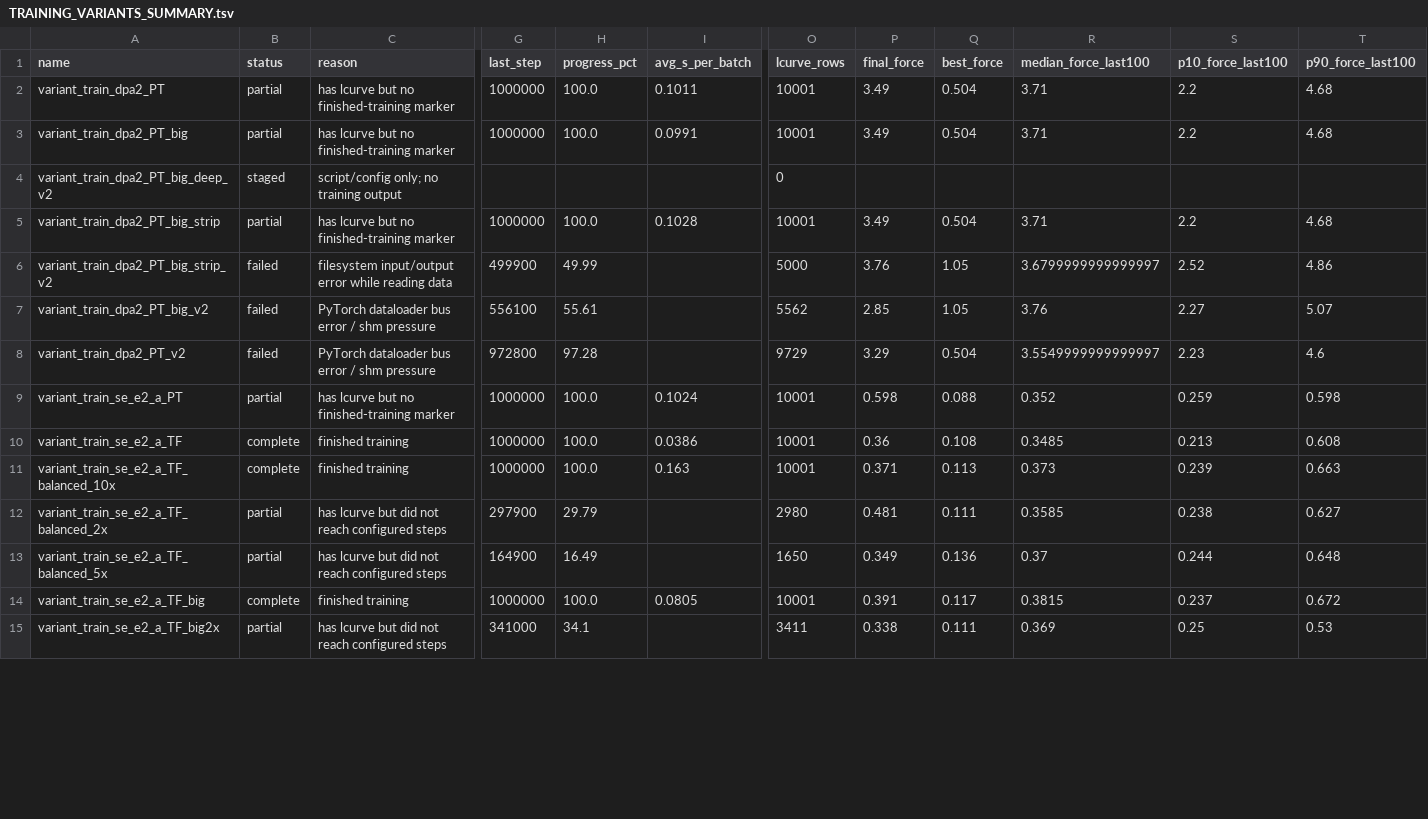
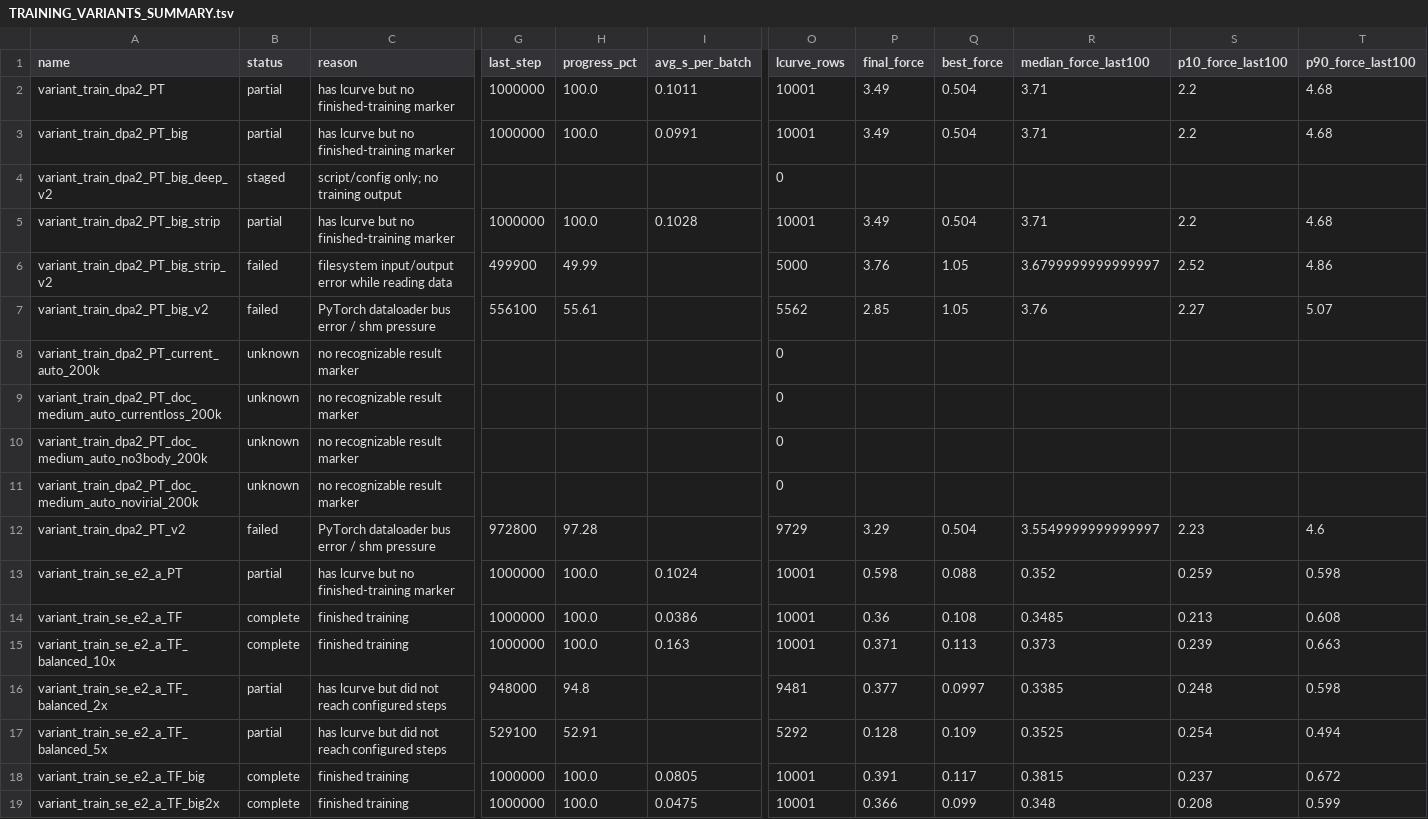
Before and after one commit to akashgpt/helpful_scripts, a TSV file: benchmarks/deepmd/NCSA_DELTA/He_MgSiO3__54MgSiO3_90He__deepmd_results__ongoing_20260426/training_variants/TRAINING_VARIANTS_SUMMARY.tsv, drawn as a sheet; only a part is shown, gaps mark what is left out; addresses are those after the commit; rows hold the shown columns only; the diff covers the shown part only; the diff names each change by its address in the sheet, - before the commit and + after, or states it on an @@ line.

```diff
--- a/benchmarks/deepmd/NCSA_DELTA/He_MgSiO3__54MgSiO3_90He__deepmd_results__ongoing_20260426/training_variants/TRAINING_VARIANTS_SUMMARY.tsv
+++ b/benchmarks/deepmd/NCSA_DELTA/He_MgSiO3__54MgSiO3_90He__deepmd_results__ongoing_20260426/training_variants/TRAINING_VARIANTS_SUMMARY.tsv
+row 8: variant_train_dpa2_PT_current_auto_200k | unknown | no recognizable result marker |  |  |  | 0
+row 9: variant_train_dpa2_PT_doc_medium_auto_currentloss_200k | unknown | no recognizable result marker |  |  |  | 0
+row 10: variant_train_dpa2_PT_doc_medium_auto_no3body_200k | unknown | no recognizable result marker |  |  |  | 0
+row 11: variant_train_dpa2_PT_doc_medium_auto_novirial_200k | unknown | no recognizable result marker |  |  |  | 0
-G16 (last_step): 297900
+G16 (last_step): 948000
-H16 (progress_pct): 29.79
+H16 (progress_pct): 94.8
-O16 (lcurve_rows): 2980
+O16 (lcurve_rows): 9481
-P16 (final_force): 0.481
+P16 (final_force): 0.377
-Q16 (best_force): 0.111
+Q16 (best_force): 0.0997
-R16 (median_force_last100): 0.3585
+R16 (median_force_last100): 0.3385
-S16 (p10_force_last100): 0.238
+S16 (p10_force_last100): 0.248
-T16 (p90_force_last100): 0.627
+T16 (p90_force_last100): 0.598
-G17 (last_step): 164900
+G17 (last_step): 529100
-H17 (progress_pct): 16.49
+H17 (progress_pct): 52.91
-O17 (lcurve_rows): 1650
+O17 (lcurve_rows): 5292
-P17 (final_force): 0.349
+P17 (final_force): 0.128
-Q17 (best_force): 0.136
+Q17 (best_force): 0.109
-R17 (median_force_last100): 0.37
+R17 (median_force_last100): 0.3525
-S17 (p10_force_last100): 0.244
+S17 (p10_force_last100): 0.254
-T17 (p90_force_last100): 0.648
+T17 (p90_force_last100): 0.494
-B19 (status): partial
+B19 (status): complete
-C19 (reason): has lcurve but did not reach configured steps
+C19 (reason): finished training
-G19 (last_step): 341000
+G19 (last_step): 1000000
-H19 (progress_pct): 34.1
+H19 (progress_pct): 100.0
-I19 (avg_s_per_batch): (empty)
+I19 (avg_s_per_batch): 0.0475
-O19 (lcurve_rows): 3411
+O19 (lcurve_rows): 10001
-P19 (final_force): 0.338
+P19 (final_force): 0.366
-Q19 (best_force): 0.111
+Q19 (best_force): 0.099
-R19 (median_force_last100): 0.369
+R19 (median_force_last100): 0.348
-S19 (p10_force_last100): 0.25
+S19 (p10_force_last100): 0.208
-T19 (p90_force_last100): 0.53
+T19 (p90_force_last100): 0.599
```
Also changed, not shown: 18 edited cells elsewhere in this file, 21 other files.
